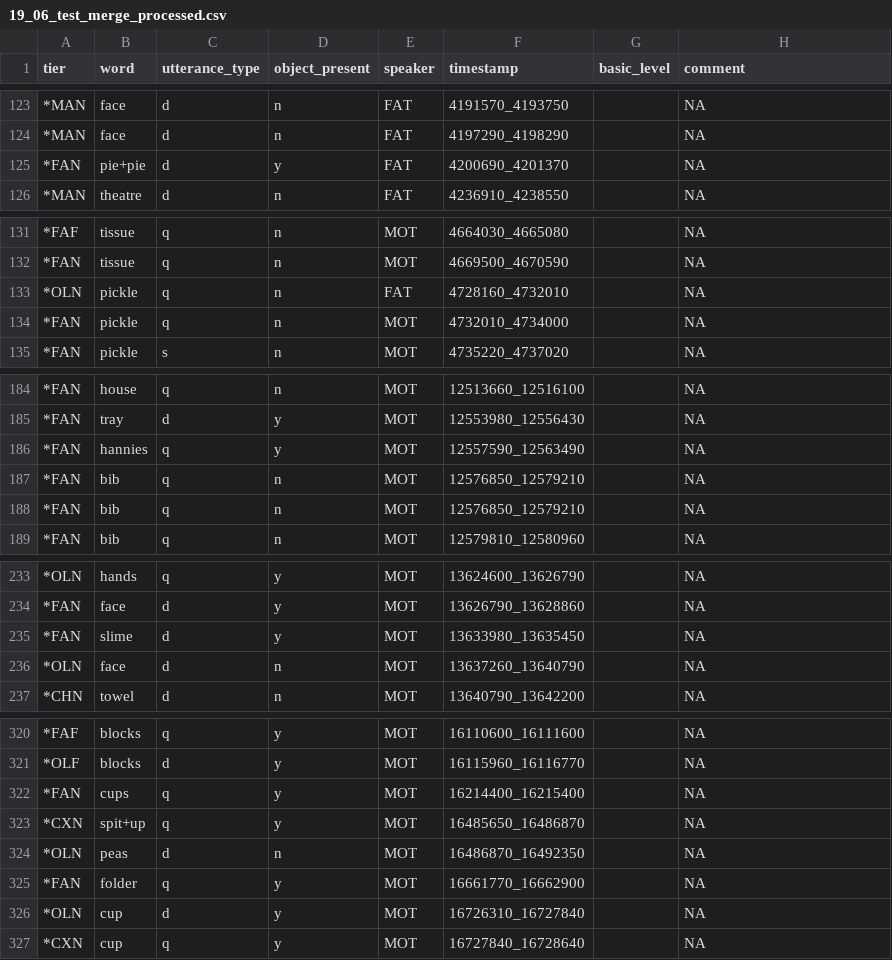
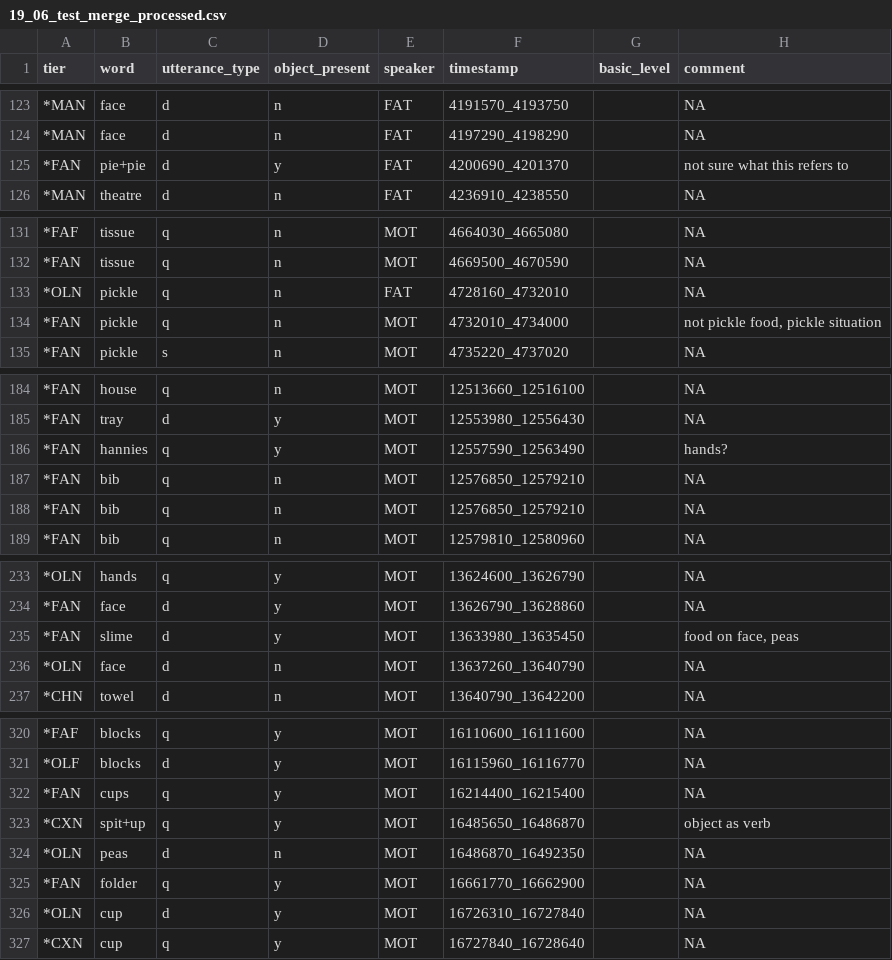
Before and after one commit to SeedlingsBabylab/parse_clan2, a CSV file: data/19_06/19_06_test_merge_processed.csv, drawn as a sheet; only a part is shown, gaps mark what is left out; the diff covers the shown part only.

```diff
--- a/data/19_06/19_06_test_merge_processed.csv
+++ b/data/19_06/19_06_test_merge_processed.csv
@@ -124,3 +124,3 @@ tier,word,utterance_type,object_present,speaker,timestamp,basic_level,comment
 *MAN,face,d,n,FAT,4197290_4198290, ,NA
-*FAN,pie+pie,d,y,FAT,4200690_4201370, ,NA
+*FAN,pie+pie,d,y,FAT,4200690_4201370, ,not sure what this refers to
 *MAN,theatre,d,n,FAT,4236910_4238550, ,NA
@@ -133,3 +133,3 @@ tier,word,utterance_type,object_present,speaker,timestamp,basic_level,comment
 *OLN,pickle,q,n,FAT,4728160_4732010, ,NA
-*FAN,pickle,q,n,MOT,4732010_4734000, ,NA
+*FAN,pickle,q,n,MOT,4732010_4734000, ,"not pickle food, pickle situation"
 *FAN,pickle,s,n,MOT,4735220_4737020, ,NA
@@ -185,3 +185,3 @@ tier,word,utterance_type,object_present,speaker,timestamp,basic_level,comment
 *FAN,tray,d,y,MOT,12553980_12556430, ,NA
-*FAN,hannies,q,y,MOT,12557590_12563490, ,NA
+*FAN,hannies,q,y,MOT,12557590_12563490, ,hands?
 *FAN,bib,q,n,MOT,12576850_12579210, ,NA
@@ -234,3 +234,3 @@ tier,word,utterance_type,object_present,speaker,timestamp,basic_level,comment
 *FAN,face,d,y,MOT,13626790_13628860, ,NA
-*FAN,slime,d,y,MOT,13633980_13635450, ,NA
+*FAN,slime,d,y,MOT,13633980_13635450, ,"food on face, peas"
 *OLN,face,d,n,MOT,13637260_13640790, ,NA
@@ -322,3 +322,3 @@ tier,word,utterance_type,object_present,speaker,timestamp,basic_level,comment
 *FAN,cups,q,y,MOT,16214400_16215400, ,NA
-*CXN,spit+up,q,y,MOT,16485650_16486870, ,NA
+*CXN,spit+up,q,y,MOT,16485650_16486870, ,object as verb
 *OLN,peas,d,n,MOT,16486870_16492350, ,NA
```
Also changed, not shown: 17 edited cells elsewhere in this file, 1 other file.
